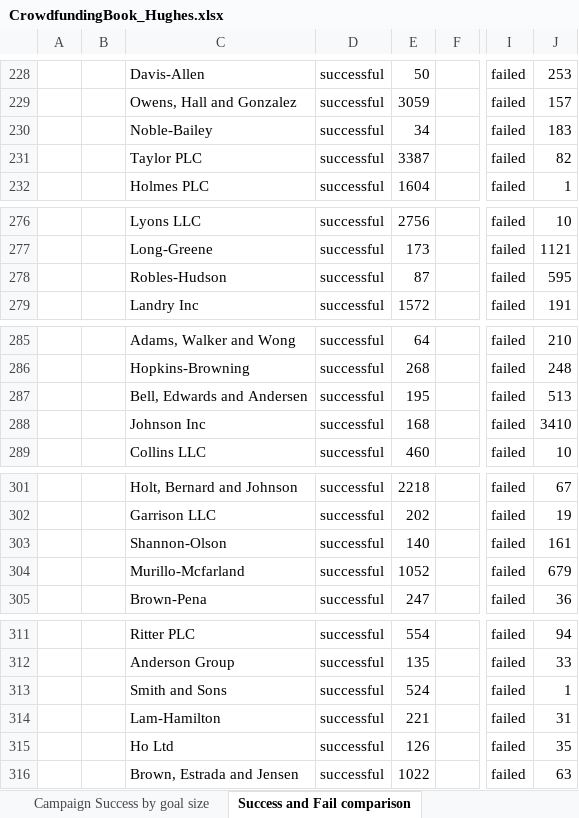
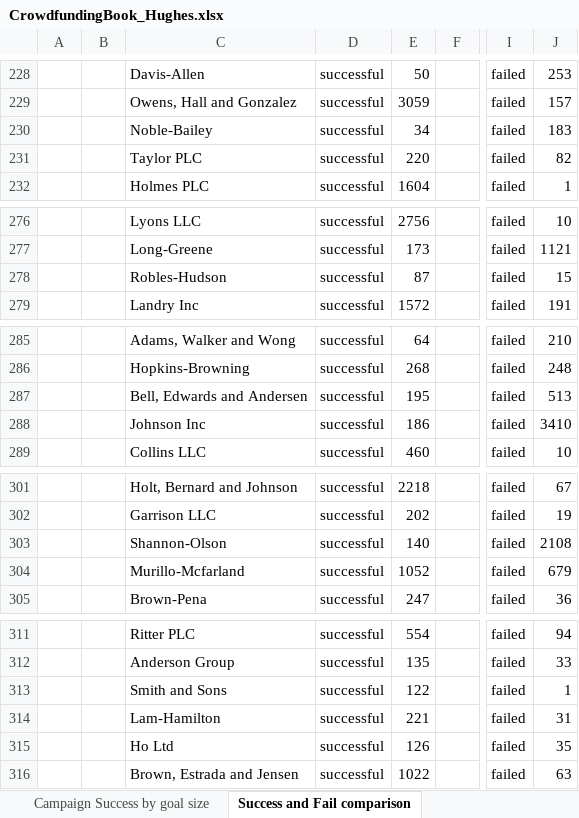
Before and after one commit to hamptonhughes/excel-challenge, an Excel workbook: CrowdfundingBook_Hughes.xlsx, sheet Success and Fail comparison, drawn as a sheet; only a part is shown, gaps mark what is left out; values as stored, in another font and other column widths than the file's, no borders; conditional formats not drawn; the diff covers the shown part only; the diff names each change by its address in the sheet, - before the commit and + after, or states it on an @@ line.

```diff
--- a/CrowdfundingBook_Hughes.xlsx (sheet Success and Fail comparison)
+++ b/CrowdfundingBook_Hughes.xlsx (sheet Success and Fail comparison)
-E231: 3387
+E231: 220
-J278: 595
+J278: 15
-E288: 168
+E288: 186
-J303: 161
+J303: 2108
-E313: 524
+E313: 122
```
Also changed, not shown: 30 edited cells elsewhere in this sheet, sheet Crowdfunding, formulas that keep their value.
